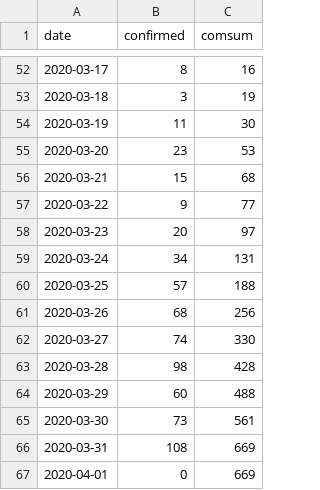
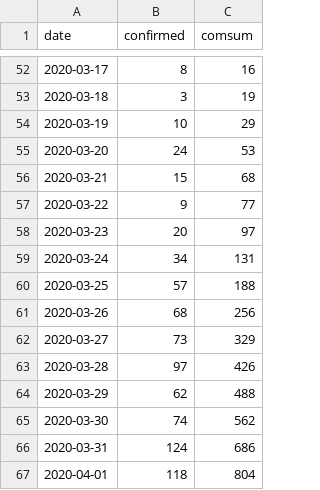
Before and after one commit to texty/covid-19, a CSV file: data/ukraine/cases_by_date.csv (was data/ukraine/by_date.csv), drawn as a sheet; only a part is shown, gaps mark what is left out.

```diff
--- a/data/ukraine/by_date.csv
+++ b/data/ukraine/cases_by_date.csv
@@ -53,4 +53,4 @@
 2020-03-18,3,19
-2020-03-19,11,30
-2020-03-20,23,53
+2020-03-19,10,29
+2020-03-20,24,53
 2020-03-21,15,68
@@ -61,7 +61,7 @@
 2020-03-26,68,256
-2020-03-27,74,330
-2020-03-28,98,428
-2020-03-29,60,488
-2020-03-30,73,561
-2020-03-31,108,669
-2020-04-01,0,669
+2020-03-27,73,329
+2020-03-28,97,426
+2020-03-29,62,488
+2020-03-30,74,562
+2020-03-31,124,686
+2020-04-01,118,804
```
Also changed, not shown: data/ukraine/death_cases.csv, 16 other files.
